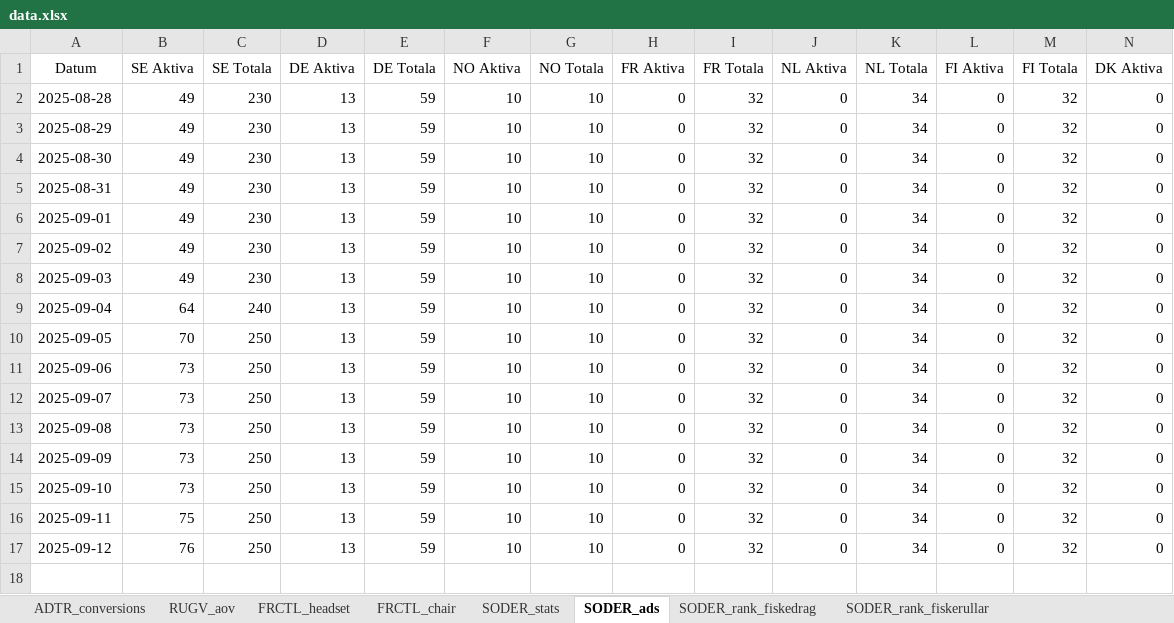
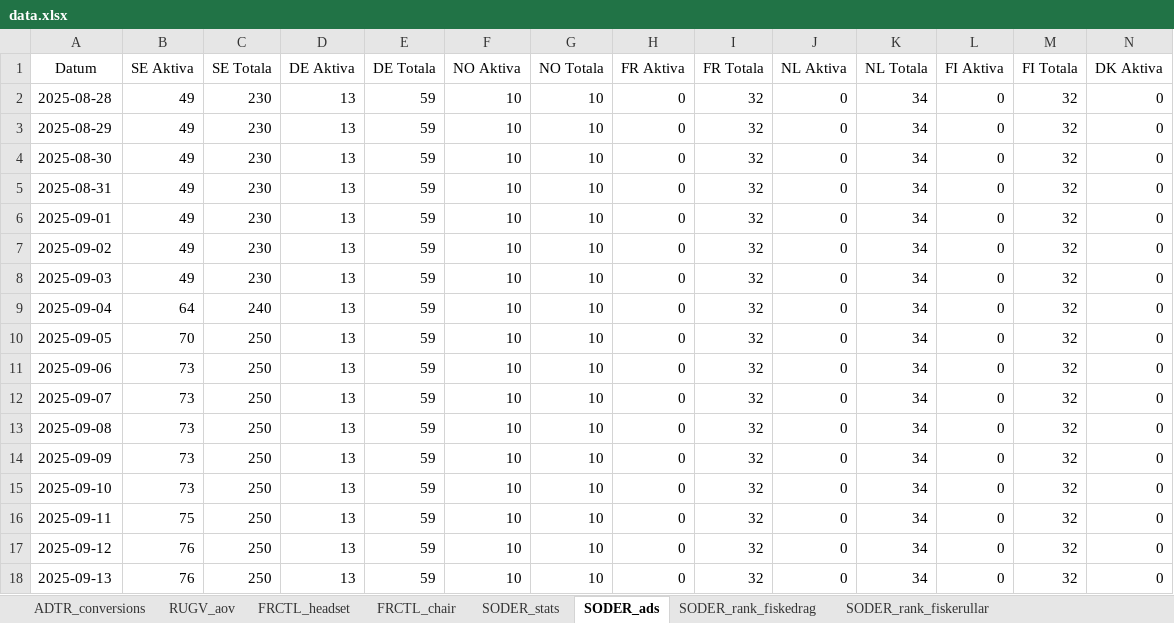
Before and after one commit to loplip/kodning, an Excel workbook: data/data.xlsx, sheet SODER_ads, drawn as a sheet; only a part is shown; values as stored, in another font and other column widths than the file's, no borders; rows hold the shown columns only; the diff names each change by its address in the sheet, - before the commit and + after, or states it on an @@ line.

```diff
--- a/data/data.xlsx (sheet SODER_ads)
+++ b/data/data.xlsx (sheet SODER_ads)
+row 18: 2025-09-13 | 76 | 250 | 13 | 59 | 10 | 10 | 0 | 32 | 0 | 34 | 0 | 32 | 0
```
Also changed, not shown: sheet SODER_rank_fiskerullar, sheet SODER_rank_fiskespon, sheet SODER_rank_vaskor, sheet SODER_rank_fiskedrag, sheet SODER_stats, sheet RUGV_aov, 1 more sheet, data/data_epc_finance.xlsx, data/data_sitemap.xlsx, 1 other file.
